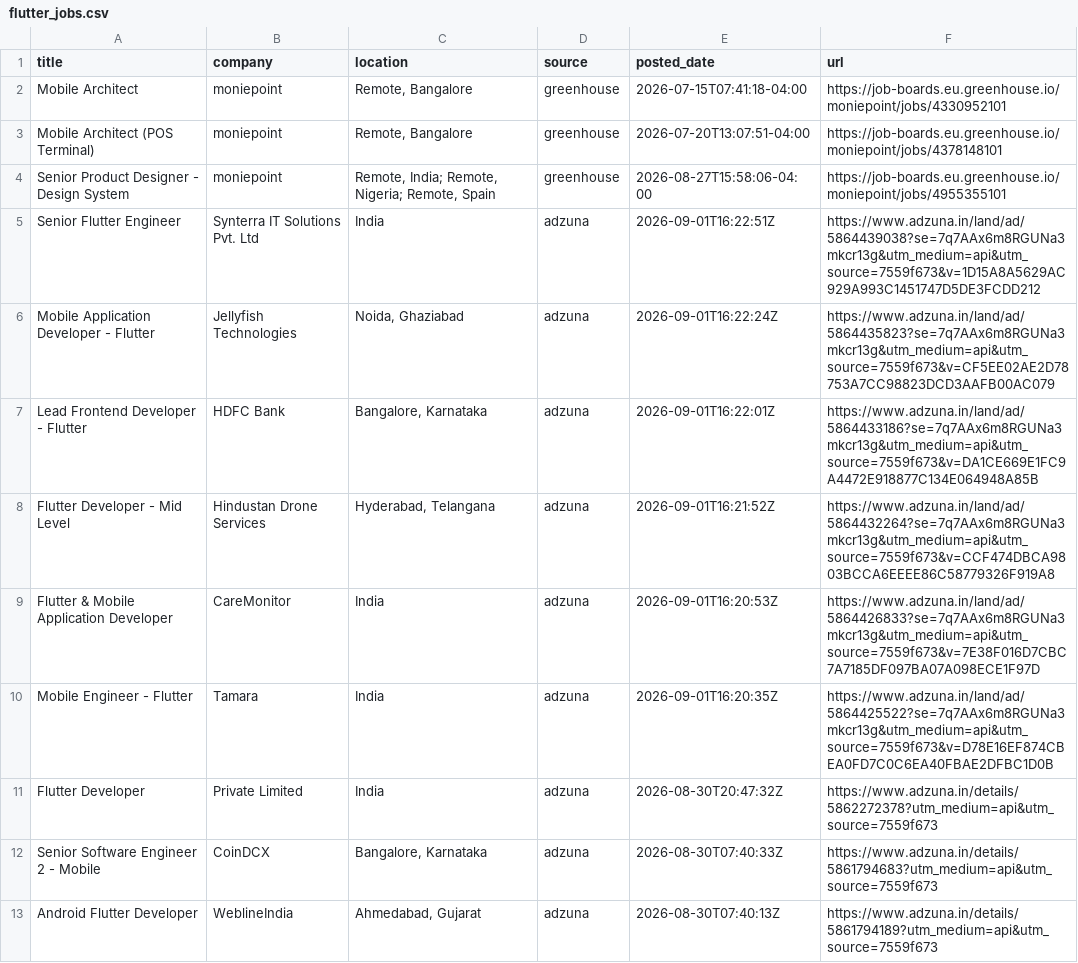
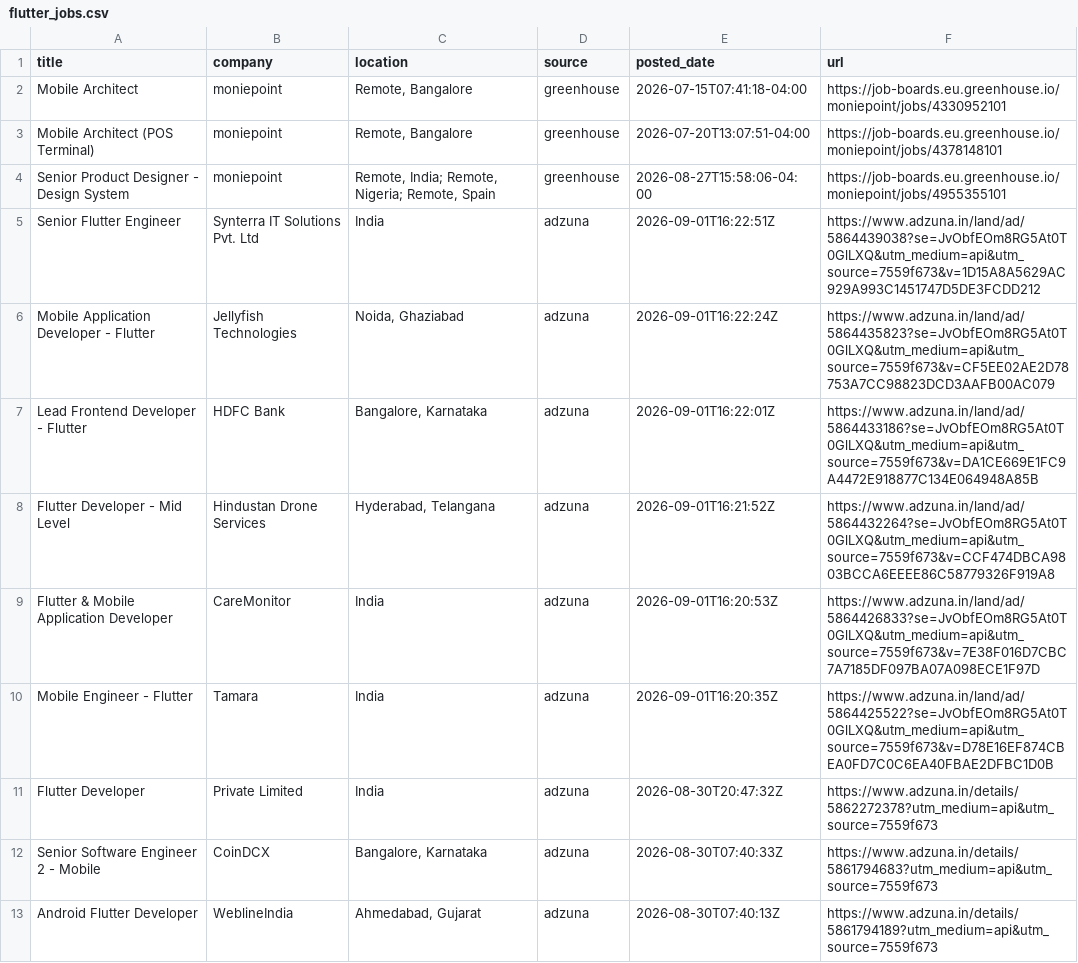
Before and after one commit to jatin-web/flutter-jobs-finder, a CSV file: output/flutter_jobs.csv, drawn as a sheet; only a part is shown.

```diff
--- a/output/flutter_jobs.csv
+++ b/output/flutter_jobs.csv
@@ -4,8 +4,8 @@ Mobile Architect (POS Terminal),moniepoint,"Remote, Bangalore",greenhouse,2026-0
 Senior Product Designer - Design System,moniepoint,"Remote, India; Remote, Nigeria; Remote, Spain",greenhouse,2026-08-27T15:58:06-04:00,https://job-boards.eu.greenhouse.io/moniepoint/jobs/4955355101
-Senior Flutter Engineer,Synterra IT Solutions Pvt. Ltd,India,adzuna,2026-09-01T16:22:51Z,https://www.adzuna.in/land/ad/5864439038?se=7q7AAx6m8RGUNa3mkcr13g&utm_medium=api&utm_source=7559f673&v=1D15A8A5629AC929A993C1451747D5DE3FCDD212
-Mobile Application Developer - Flutter,Jellyfish Technologies,"Noida, Ghaziabad",adzuna,2026-09-01T16:22:24Z,https://www.adzuna.in/land/ad/5864435823?se=7q7AAx6m8RGUNa3mkcr13g&utm_medium=api&utm_source=7559f673&v=CF5EE02AE2D78753A7CC98823DCD3AAFB00AC079
-Lead Frontend Developer - Flutter,HDFC Bank,"Bangalore, Karnataka",adzuna,2026-09-01T16:22:01Z,https://www.adzuna.in/land/ad/5864433186?se=7q7AAx6m8RGUNa3mkcr13g&utm_medium=api&utm_source=7559f673&v=DA1CE669E1FC9A4472E918877C134E064948A85B
-Flutter Developer - Mid Level,Hindustan Drone Services,"Hyderabad, Telangana",adzuna,2026-09-01T16:21:52Z,https://www.adzuna.in/land/ad/5864432264?se=7q7AAx6m8RGUNa3mkcr13g&utm_medium=api&utm_source=7559f673&v=CCF474DBCA9803BCCA6EEEE86C58779326F919A8
-Flutter & Mobile Application Developer,CareMonitor,India,adzuna,2026-09-01T16:20:53Z,https://www.adzuna.in/land/ad/5864426833?se=7q7AAx6m8RGUNa3mkcr13g&utm_medium=api&utm_source=7559f673&v=7E38F016D7CBC7A7185DF097BA07A098ECE1F97D
-Mobile Engineer - Flutter,Tamara,India,adzuna,2026-09-01T16:20:35Z,https://www.adzuna.in/land/ad/5864425522?se=7q7AAx6m8RGUNa3mkcr13g&utm_medium=api&utm_source=7559f673&v=D78E16EF874CBEA0FD7C0C6EA40FBAE2DFBC1D0B
+Senior Flutter Engineer,Synterra IT Solutions Pvt. Ltd,India,adzuna,2026-09-01T16:22:51Z,https://www.adzuna.in/land/ad/5864439038?se=JvObfEOm8RG5At0T0GlLXQ&utm_medium=api&utm_source=7559f673&v=1D15A8A5629AC929A993C1451747D5DE3FCDD212
+Mobile Application Developer - Flutter,Jellyfish Technologies,"Noida, Ghaziabad",adzuna,2026-09-01T16:22:24Z,https://www.adzuna.in/land/ad/5864435823?se=JvObfEOm8RG5At0T0GlLXQ&utm_medium=api&utm_source=7559f673&v=CF5EE02AE2D78753A7CC98823DCD3AAFB00AC079
+Lead Frontend Developer - Flutter,HDFC Bank,"Bangalore, Karnataka",adzuna,2026-09-01T16:22:01Z,https://www.adzuna.in/land/ad/5864433186?se=JvObfEOm8RG5At0T0GlLXQ&utm_medium=api&utm_source=7559f673&v=DA1CE669E1FC9A4472E918877C134E064948A85B
+Flutter Developer - Mid Level,Hindustan Drone Services,"Hyderabad, Telangana",adzuna,2026-09-01T16:21:52Z,https://www.adzuna.in/land/ad/5864432264?se=JvObfEOm8RG5At0T0GlLXQ&utm_medium=api&utm_source=7559f673&v=CCF474DBCA9803BCCA6EEEE86C58779326F919A8
+Flutter & Mobile Application Developer,CareMonitor,India,adzuna,2026-09-01T16:20:53Z,https://www.adzuna.in/land/ad/5864426833?se=JvObfEOm8RG5At0T0GlLXQ&utm_medium=api&utm_source=7559f673&v=7E38F016D7CBC7A7185DF097BA07A098ECE1F97D
+Mobile Engineer - Flutter,Tamara,India,adzuna,2026-09-01T16:20:35Z,https://www.adzuna.in/land/ad/5864425522?se=JvObfEOm8RG5At0T0GlLXQ&utm_medium=api&utm_source=7559f673&v=D78E16EF874CBEA0FD7C0C6EA40FBAE2DFBC1D0B
 Flutter Developer,Private Limited,India,adzuna,2026-08-30T20:47:32Z,https://www.adzuna.in/details/5862272378?utm_medium=api&utm_source=7559f673
```
Also changed, not shown: 5 other files.
